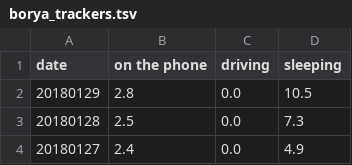
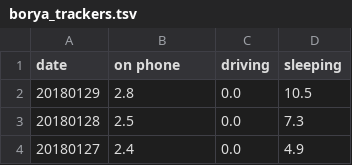
Before and after one commit to superbb/w209_asn1, a TSV file: borya_trackers.tsv, drawn as a sheet; only a part is shown.

Commit message:
shorter label

```diff
--- a/borya_trackers.tsv
+++ b/borya_trackers.tsv
@@ -1,2 +1,2 @@
-date	on the phone	driving	sleeping
+date	on phone	driving	sleeping
 20180129	2.8	0.0	10.5
```
